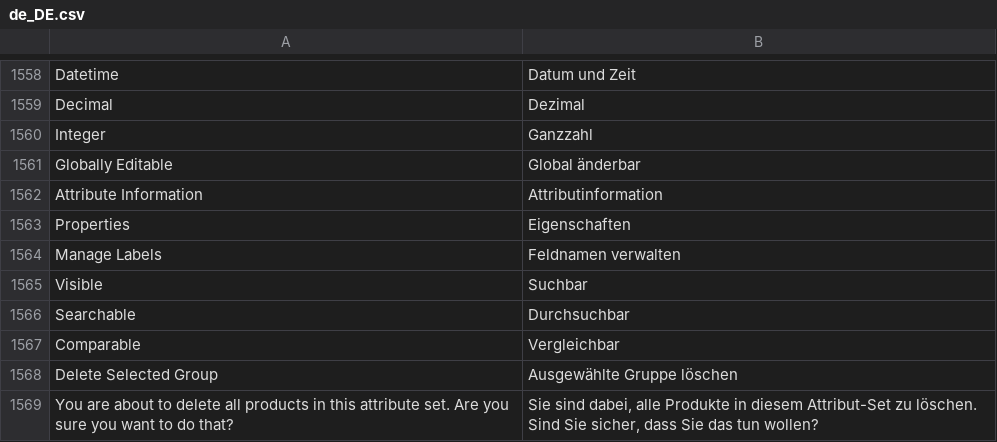
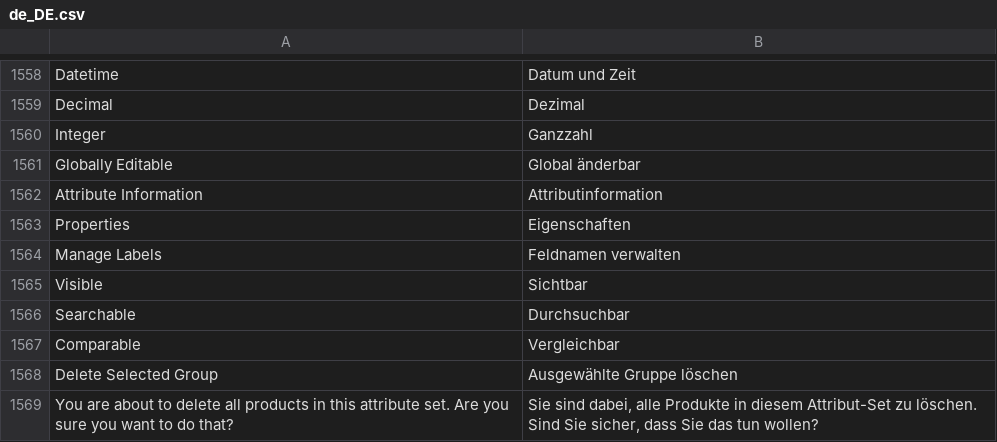
Before and after one commit to magento-l10n/language-de_DE, a CSV file: de_DE.csv, drawn as a sheet; only a part is shown, gaps mark what is left out.

Commit message:
Updating translations from Crowdin.

```diff
--- a/de_DE.csv
+++ b/de_DE.csv
@@ -1587,3 +1587,3 @@ Properties,Eigenschaften
 "Manage Labels","Feldnamen verwalten"
-Visible,Suchbar
+Visible,Sichtbar
 Searchable,Durchsuchbar
```
Also changed, not shown: 1 other file.
